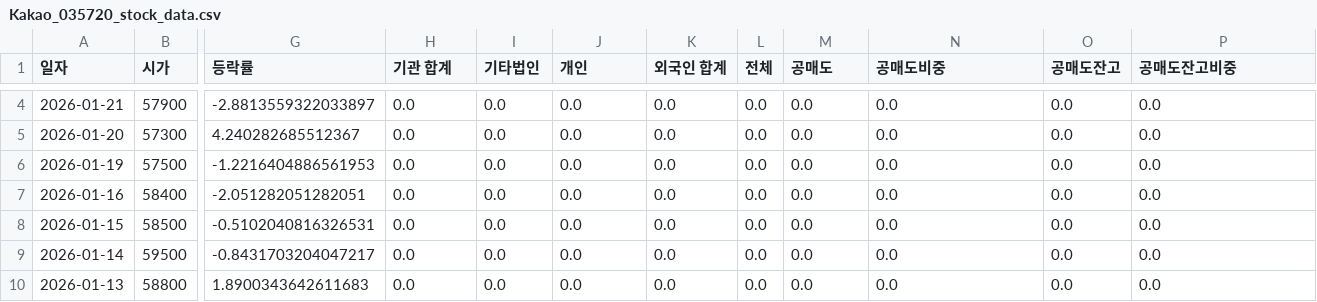
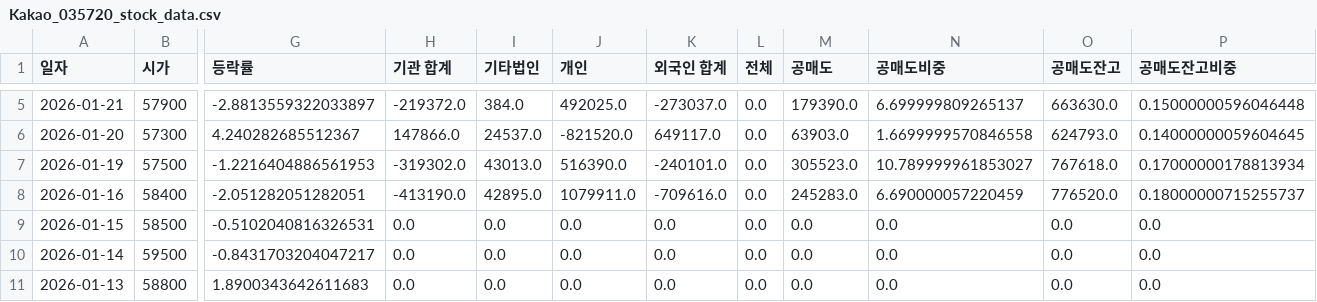
Before and after one commit to ccyun95/Internet_telecom_payment_work, a CSV file: data/Kakao_035720_stock_data.csv, drawn as a sheet; only a part is shown, gaps mark what is left out; addresses are those after the commit; the diff covers the shown part only; the diff names each change by its address in the sheet, - before the commit and + after, or states it on an @@ line.

```diff
--- a/data/Kakao_035720_stock_data.csv
+++ b/data/Kakao_035720_stock_data.csv
-H5 (기관 합계): 0.0
+H5 (기관 합계): -219372.0
-I5 (기타법인): 0.0
+I5 (기타법인): 384.0
-J5 (개인): 0.0
+J5 (개인): 492025.0
-K5 (외국인 합계): 0.0
+K5 (외국인 합계): -273037.0
-M5 (공매도): 0.0
+M5 (공매도): 179390.0
-N5 (공매도비중): 0.0
+N5 (공매도비중): 6.699999809265137
-O5 (공매도잔고): 0.0
+O5 (공매도잔고): 663630.0
-P5 (공매도잔고비중): 0.0
+P5 (공매도잔고비중): 0.15000000596046448
-H6 (기관 합계): 0.0
+H6 (기관 합계): 147866.0
-I6 (기타법인): 0.0
+I6 (기타법인): 24537.0
-J6 (개인): 0.0
+J6 (개인): -821520.0
-K6 (외국인 합계): 0.0
+K6 (외국인 합계): 649117.0
-M6 (공매도): 0.0
+M6 (공매도): 63903.0
-N6 (공매도비중): 0.0
+N6 (공매도비중): 1.6699999570846558
-O6 (공매도잔고): 0.0
+O6 (공매도잔고): 624793.0
-P6 (공매도잔고비중): 0.0
+P6 (공매도잔고비중): 0.14000000059604645
-H7 (기관 합계): 0.0
+H7 (기관 합계): -319302.0
-I7 (기타법인): 0.0
+I7 (기타법인): 43013.0
-J7 (개인): 0.0
+J7 (개인): 516390.0
-K7 (외국인 합계): 0.0
+K7 (외국인 합계): -240101.0
-M7 (공매도): 0.0
+M7 (공매도): 305523.0
-N7 (공매도비중): 0.0
+N7 (공매도비중): 10.789999961853027
-O7 (공매도잔고): 0.0
+O7 (공매도잔고): 767618.0
-P7 (공매도잔고비중): 0.0
+P7 (공매도잔고비중): 0.17000000178813934
-H8 (기관 합계): 0.0
+H8 (기관 합계): -413190.0
-I8 (기타법인): 0.0
+I8 (기타법인): 42895.0
-J8 (개인): 0.0
+J8 (개인): 1079911.0
-K8 (외국인 합계): 0.0
+K8 (외국인 합계): -709616.0
-M8 (공매도): 0.0
+M8 (공매도): 245283.0
-N8 (공매도비중): 0.0
+N8 (공매도비중): 6.690000057220459
-O8 (공매도잔고): 0.0
+O8 (공매도잔고): 776520.0
-P8 (공매도잔고비중): 0.0
+P8 (공매도잔고비중): 0.18000000715255737
```
Also changed, not shown: 1 added row and 16 edited cells elsewhere in this file, data/Hecto_Innovation_214180_stock_data.csv, data/ITcen_Global_124500_stock_data.csv, 8 other files.
